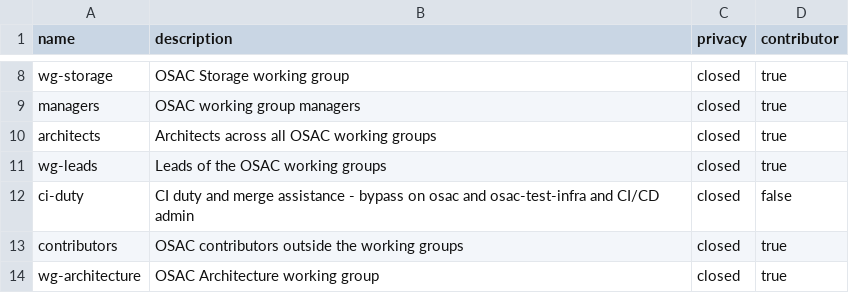
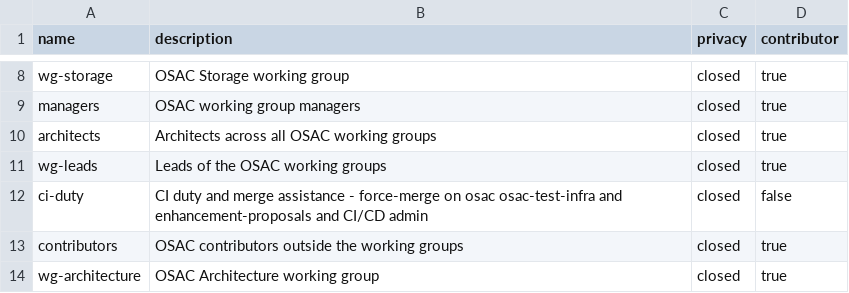
Before and after one commit to DakCrowder/github-config, a CSV file: teams.csv, drawn as a sheet; only a part is shown, gaps mark what is left out.

```diff
--- a/teams.csv
+++ b/teams.csv
@@ -11,3 +11,3 @@ architects,Architects across all OSAC working groups,closed,true
 wg-leads,Leads of the OSAC working groups,closed,true
-ci-duty,CI duty and merge assistance - bypass on osac and osac-test-infra and CI/CD admin,closed,false
+ci-duty,CI duty and merge assistance - force-merge on osac osac-test-infra and enhancement-proposals and CI/CD admin,closed,false
 contributors,OSAC contributors outside the working groups,closed,true
```
Also changed, not shown: 5 other files.
